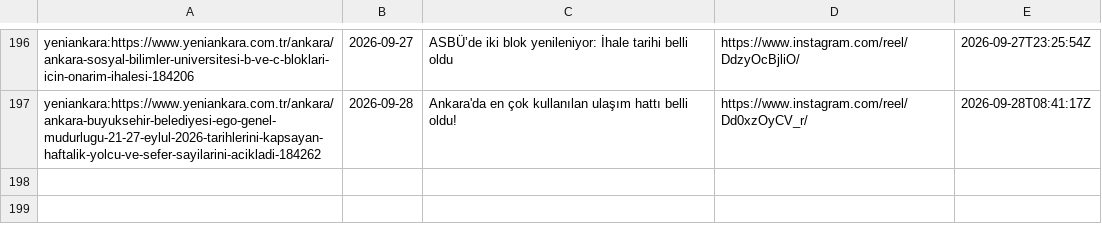
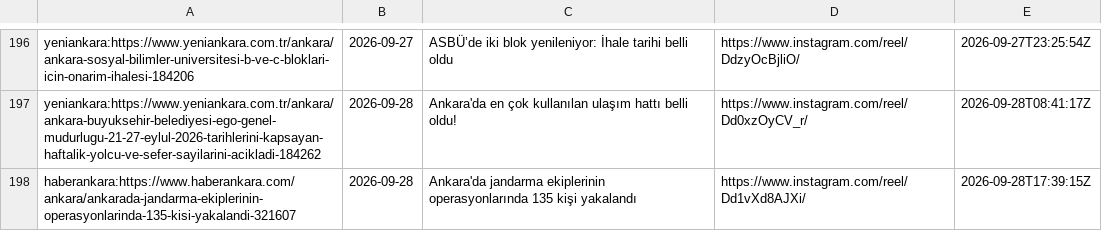
Before and after one commit to beachturk/6saniyedeankara-pipeline, a CSV file: projects/ankara/state.csv, drawn as a sheet; only a part is shown, gaps mark what is left out; the diff names each change by its address in the sheet, - before the commit and + after, or states it on an @@ line.

```diff
--- a/projects/ankara/state.csv
+++ b/projects/ankara/state.csv
+row 198: haberankara:https://www.haberankara.com/ankara/ankarada-jandarma-ekiplerinin-operasyonlarinda-135-kisi-yakalandi-321607 | 2026-09-28 | Ankara'da jandarma ekiplerinin operasyonlarında 135 kişi yakalandı | https://www.instagram.com/reel/Dd1vXd8AJXi/ | 2026-09-28T17:39:15Z
```
